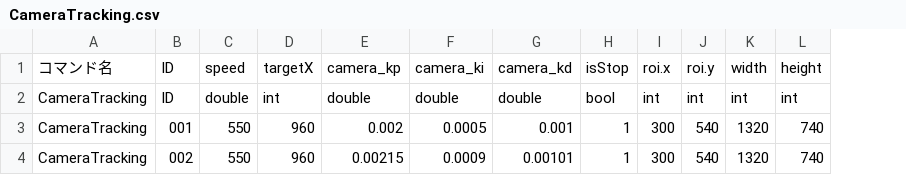
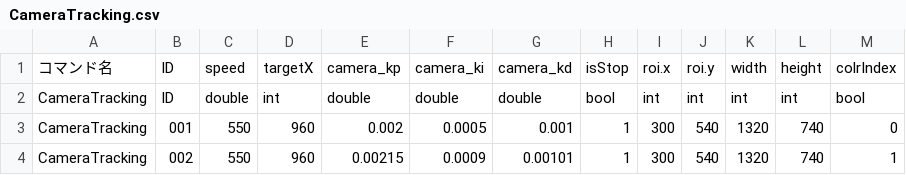
Before and after one commit to KatLab-MiyazakiUniv/etrobocon2026, a CSV file: datafiles/commands/Motions/CameraTracking.csv, drawn as a sheet; the diff names each change by its address in the sheet, - before the commit and + after, or states it on an @@ line.

```diff
--- a/datafiles/commands/Motions/CameraTracking.csv
+++ b/datafiles/commands/Motions/CameraTracking.csv
+column M, rows 1-4: colrIndex | bool | 0 | 1
```
Also changed, not shown: 9 other files.
